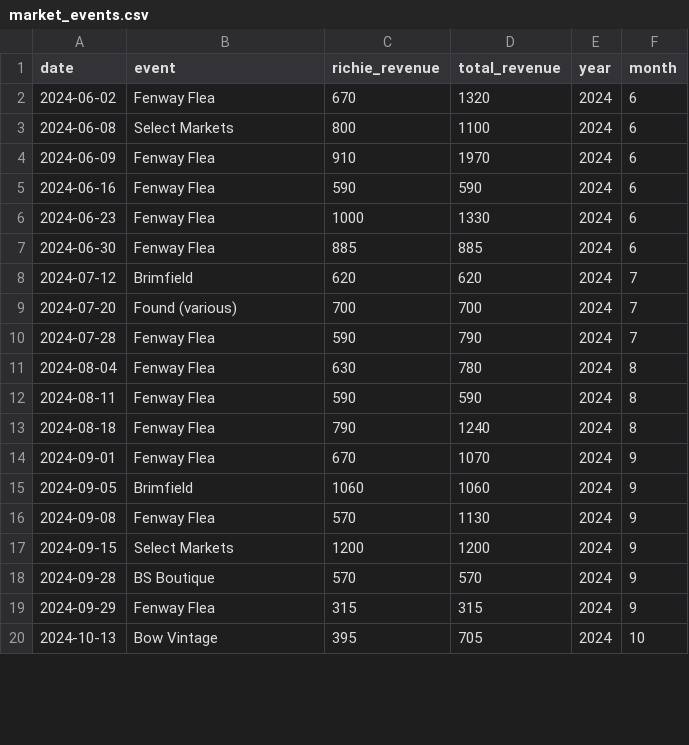
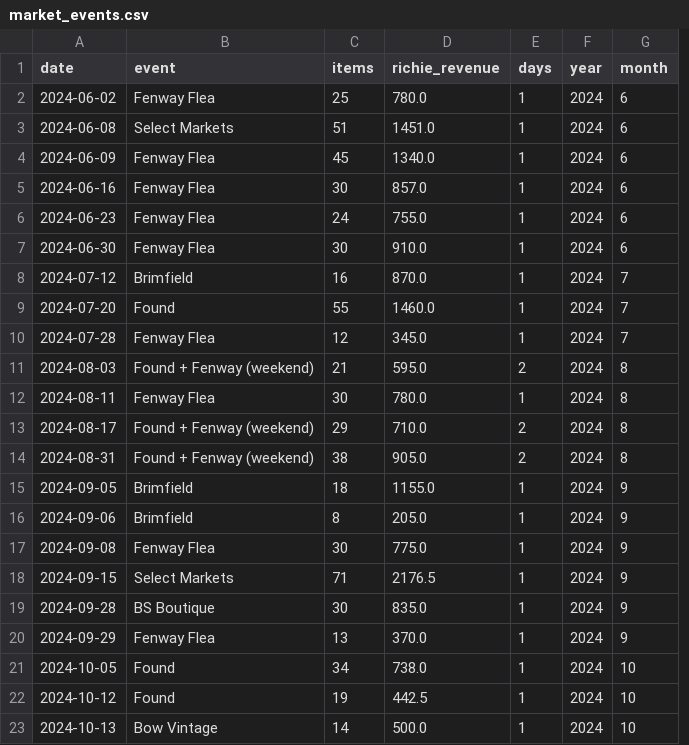
Before and after one commit to rrowe99/vintage-resale-analytics, a CSV file: data/processed/market_events.csv, drawn as a sheet; only a part is shown; removed rows and columns are numbered as before the commit, all else as after; the diff covers the shown part only; the diff names each change by its address in the sheet, - before the commit and + after, or states it on an @@ line.

Commit message:
Replace hand-typed market log with daily totals derived from itemized notes

```diff
--- a/data/processed/market_events.csv
+++ b/data/processed/market_events.csv
+column C (items), rows 2-13: 25 | 51 | 45 | 30 | 24 | 30 | 16 | 55 | 12 | 21 | 30 | 29; row 15: 18; rows 17-20: 30 | 71 | 30 | 13; row 23: 14
-column D (total_revenue), rows 2-13: 1320 | 1100 | 1970 | 590 | 1330 | 885 | 620 | 700 | 790 | 780 | 590 | 1240; rows 15-20: 1060 | 1130 | 1200 | 570 | 315 | 705
+column E (days), rows 2-13: 1 | 1 | 1 | 1 | 1 | 1 | 1 | 1 | 1 | 2 | 1 | 2; row 15: 1; rows 17-20: all 1; row 23: 1
-D2 (richie_revenue): 670
+D2 (richie_revenue): 780.0
-D3 (richie_revenue): 800
+D3 (richie_revenue): 1451.0
-D4 (richie_revenue): 910
+D4 (richie_revenue): 1340.0
-D5 (richie_revenue): 590
+D5 (richie_revenue): 857.0
-D6 (richie_revenue): 1000
+D6 (richie_revenue): 755.0
-D7 (richie_revenue): 885
+D7 (richie_revenue): 910.0
-D8 (richie_revenue): 620
+D8 (richie_revenue): 870.0
-B9 (event): Found (various)
+B9 (event): Found
-D9 (richie_revenue): 700
+D9 (richie_revenue): 1460.0
-D10 (richie_revenue): 590
+D10 (richie_revenue): 345.0
-A11 (date): 2024-08-04
+A11 (date): 2024-08-03
-B11 (event): Fenway Flea
+B11 (event): Found + Fenway (weekend)
-D11 (richie_revenue): 630
+D11 (richie_revenue): 595.0
-D12 (richie_revenue): 590
+D12 (richie_revenue): 780.0
-A13 (date): 2024-08-18
+A13 (date): 2024-08-17
-B13 (event): Fenway Flea
+B13 (event): Found + Fenway (weekend)
-D13 (richie_revenue): 790
+D13 (richie_revenue): 710.0
-row 14: 2024-09-01 | Fenway Flea | 670 | 1070 | 2024 | 9
+row 14: 2024-08-31 | Found + Fenway (weekend) | 38 | 905.0 | 2 | 2024 | 8
-D15 (richie_revenue): 1060
+D15 (richie_revenue): 1155.0
+row 16: 2024-09-06 | Brimfield | 8 | 205.0 | 1 | 2024 | 9
-D17 (richie_revenue): 570
+D17 (richie_revenue): 775.0
-D18 (richie_revenue): 1200
+D18 (richie_revenue): 2176.5
-D19 (richie_revenue): 570
+D19 (richie_revenue): 835.0
-D20 (richie_revenue): 315
+D20 (richie_revenue): 370.0
+row 21: 2024-10-05 | Found | 34 | 738.0 | 1 | 2024 | 10
+row 22: 2024-10-12 | Found | 19 | 442.5 | 1 | 2024 | 10
-D23 (richie_revenue): 395
+D23 (richie_revenue): 500.0
```
Also changed, not shown: 1 added row and 18 edited cells elsewhere in this file, data/processed/annual_summary.csv, 1 other file.
